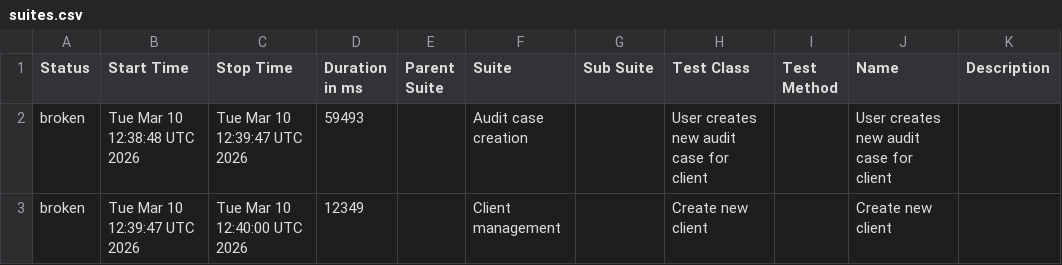
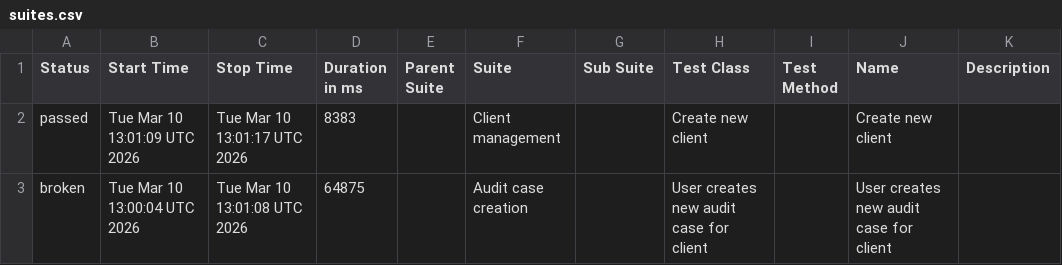
Before and after one commit to SummaPWC/audits-allure-reports, a CSV file: data/suites.csv, drawn as a sheet.

```diff
--- a/data/suites.csv
+++ b/data/suites.csv
@@ -1,3 +1,3 @@
 "Status","Start Time","Stop Time","Duration in ms","Parent Suite","Suite","Sub Suite","Test Class","Test Method","Name","Description"
-"broken","Tue Mar 10 12:38:48 UTC 2026","Tue Mar 10 12:39:47 UTC 2026","59493","","Audit case creation","","User creates new audit case for client","","User creates new audit case for client",""
-"broken","Tue Mar 10 12:39:47 UTC 2026","Tue Mar 10 12:40:00 UTC 2026","12349","","Client management","","Create new client","","Create new client",""
+"passed","Tue Mar 10 13:01:09 UTC 2026","Tue Mar 10 13:01:17 UTC 2026","8383","","Client management","","Create new client","","Create new client",""
+"broken","Tue Mar 10 13:00:04 UTC 2026","Tue Mar 10 13:01:08 UTC 2026","64875","","Audit case creation","","User creates new audit case for client","","User creates new audit case for client",""
```
Also changed, not shown: data/behaviors.csv, 32 other files.
